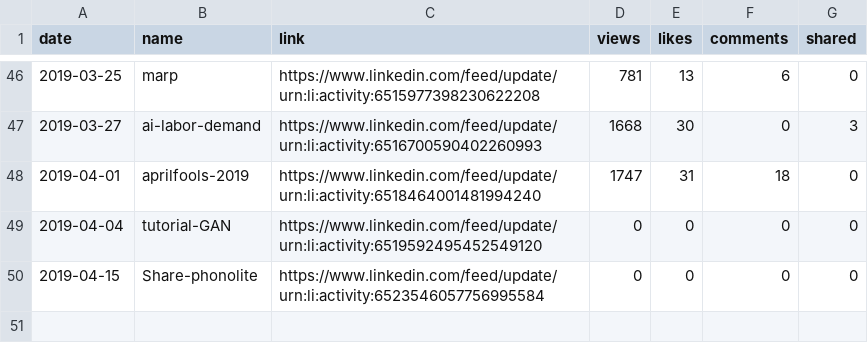
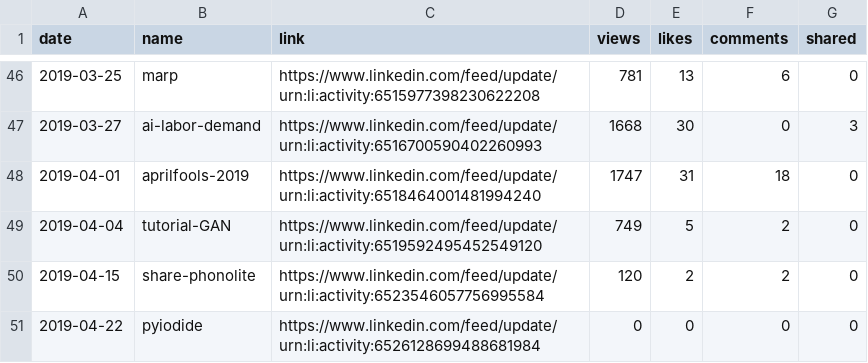
Before and after one commit to jayme-anchante/linkedin-posts, a CSV file: stats.csv, drawn as a sheet; only a part is shown, gaps mark what is left out.

Commit message:
stats

```diff
--- a/stats.csv
+++ b/stats.csv
@@ -48,3 +48,4 @@ date,name,link,views,likes,comments,shared
 2019-04-01,aprilfools-2019,https://www.linkedin.com/feed/update/urn:li:activity:6518464001481994240,1747,31,18,0
-2019-04-04,tutorial-GAN,https://www.linkedin.com/feed/update/urn:li:activity:6519592495452549120,0,0,0,0
-2019-04-15,Share-phonolite,https://www.linkedin.com/feed/update/urn:li:activity:6523546057756995584,0,0,0,0
+2019-04-04,tutorial-GAN,https://www.linkedin.com/feed/update/urn:li:activity:6519592495452549120,749,5,2,0
+2019-04-15,share-phonolite,https://www.linkedin.com/feed/update/urn:li:activity:6523546057756995584,120,2,2,0
+2019-04-22,pyiodide,https://www.linkedin.com/feed/update/urn:li:activity:6526128699488681984,0,0,0,0
```
